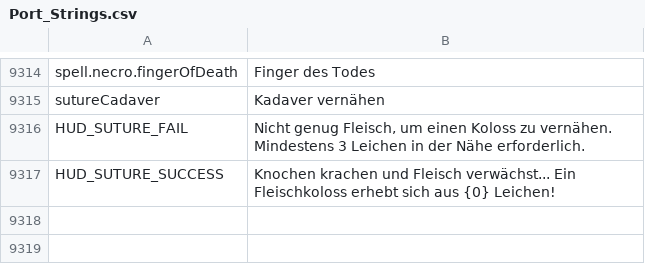
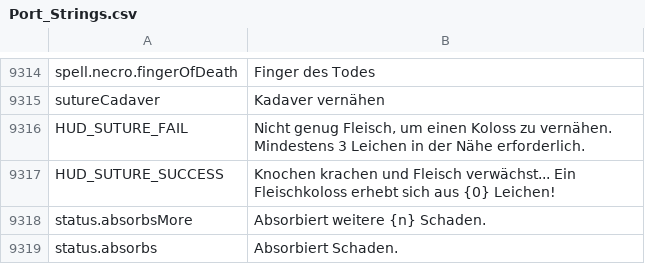
Before and after one commit to Chuz13/daggerfall-forever, a CSV file: locales/de/Port_Strings.csv, drawn as a sheet; only a part is shown, gaps mark what is left out; the diff names each change by its address in the sheet, - before the commit and + after, or states it on an @@ line.

```diff
--- a/locales/de/Port_Strings.csv
+++ b/locales/de/Port_Strings.csv
+row 9318: status.absorbsMore | Absorbiert weitere {n} Schaden.
+row 9319: status.absorbs | Absorbiert Schaden.
```
Also changed, not shown: locales/bg/Port_Strings.csv, locales/es/Port_Strings.csv, 37 other files.
